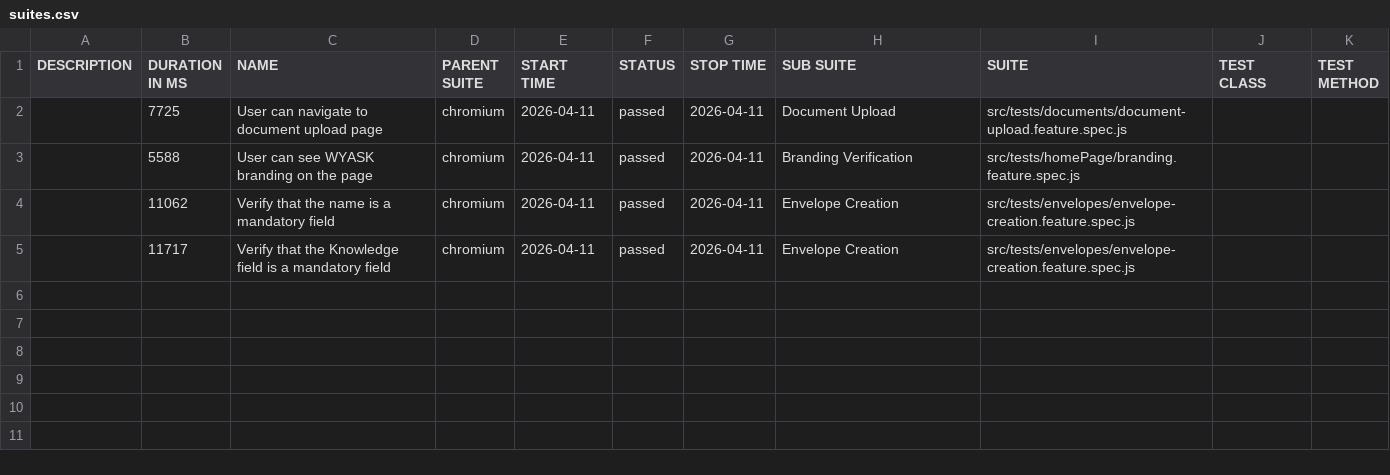
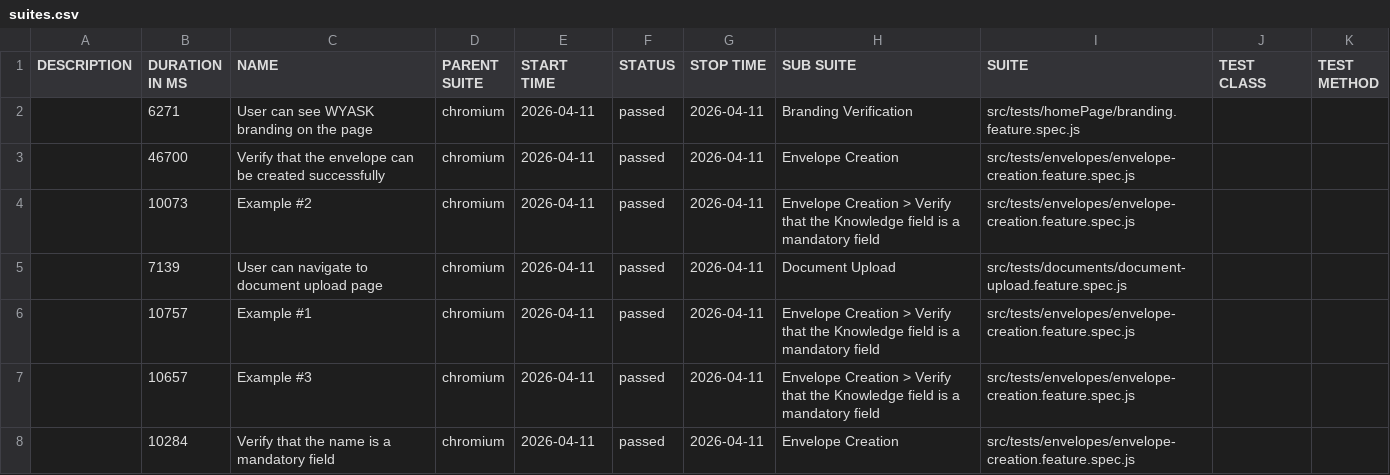
Before and after one commit to anhduy03/wyask-automation, a CSV file: data/suites.csv, drawn as a sheet.

```diff
--- a/data/suites.csv
+++ b/data/suites.csv
@@ -1,5 +1,8 @@
 "DESCRIPTION","DURATION IN MS","NAME","PARENT SUITE","START TIME","STATUS","STOP TIME","SUB SUITE","SUITE","TEST CLASS","TEST METHOD"
-"","7725","User can navigate to document upload page","chromium","2026-04-11","passed","2026-04-11","Document Upload","src/tests/documents/document-upload.feature.spec.js","",""
-"","5588","User can see WYASK branding on the page","chromium","2026-04-11","passed","2026-04-11","Branding Verification","src/tests/homePage/branding.feature.spec.js","",""
-"","11062","Verify that the name is a mandatory field","chromium","2026-04-11","passed","2026-04-11","Envelope Creation","src/tests/envelopes/envelope-creation.feature.spec.js","",""
-"","11717","Verify that the Knowledge field is a mandatory field","chromium","2026-04-11","passed","2026-04-11","Envelope Creation","src/tests/envelopes/envelope-creation.feature.spec.js","",""
+"","6271","User can see WYASK branding on the page","chromium","2026-04-11","passed","2026-04-11","Branding Verification","src/tests/homePage/branding.feature.spec.js","",""
+"","46700","Verify that the envelope can be created successfully","chromium","2026-04-11","passed","2026-04-11","Envelope Creation","src/tests/envelopes/envelope-creation.feature.spec.js","",""
+"","10073","Example #2","chromium","2026-04-11","passed","2026-04-11","Envelope Creation > Verify that the Knowledge field is a mandatory field","src/tests/envelopes/envelope-creation.feature.spec.js","",""
+"","7139","User can navigate to document upload page","chromium","2026-04-11","passed","2026-04-11","Document Upload","src/tests/documents/document-upload.feature.spec.js","",""
+"","10757","Example #1","chromium","2026-04-11","passed","2026-04-11","Envelope Creation > Verify that the Knowledge field is a mandatory field","src/tests/envelopes/envelope-creation.feature.spec.js","",""
+"","10657","Example #3","chromium","2026-04-11","passed","2026-04-11","Envelope Creation > Verify that the Knowledge field is a mandatory field","src/tests/envelopes/envelope-creation.feature.spec.js","",""
+"","10284","Verify that the name is a mandatory field","chromium","2026-04-11","passed","2026-04-11","Envelope Creation","src/tests/envelopes/envelope-creation.feature.spec.js","",""
```
Also changed, not shown: 38 other files.
